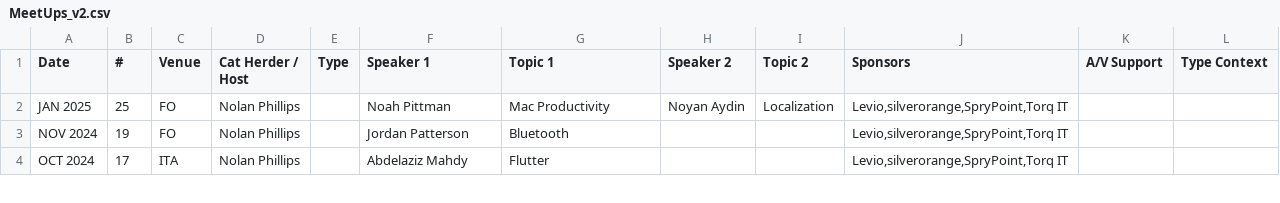
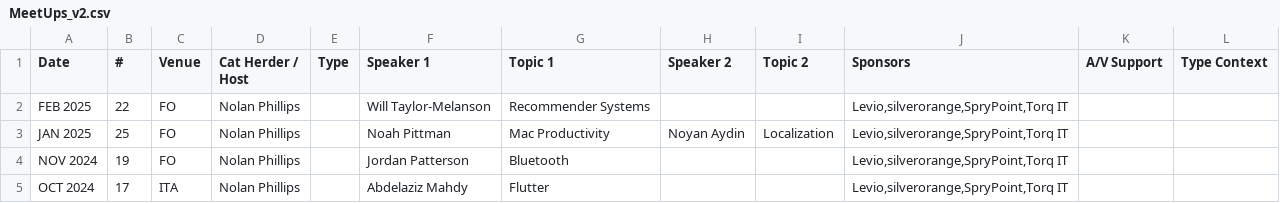
Before and after one commit to peidevs/Event_Resources, a CSV file: MeetUps_v2.csv, drawn as a sheet; only a part is shown; the diff names each change by its address in the sheet, - before the commit and + after, or states it on an @@ line.

```diff
--- a/MeetUps_v2.csv
+++ b/MeetUps_v2.csv
+row 2: FEB 2025 | 22 | FO | Nolan Phillips |  | Will Taylor-Melanson | Recommender Systems |  |  | Levio,silverorange,SpryPoint,Torq IT
```
Also changed, not shown: 1 other file.
